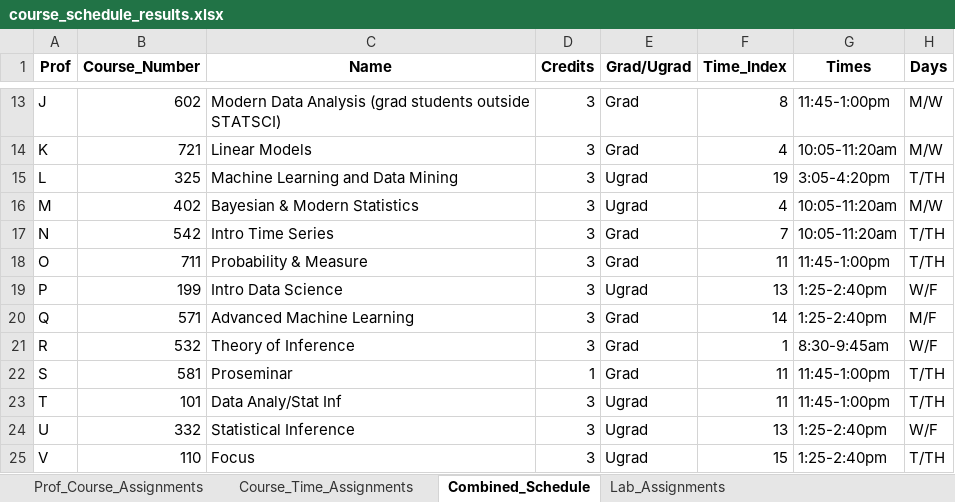
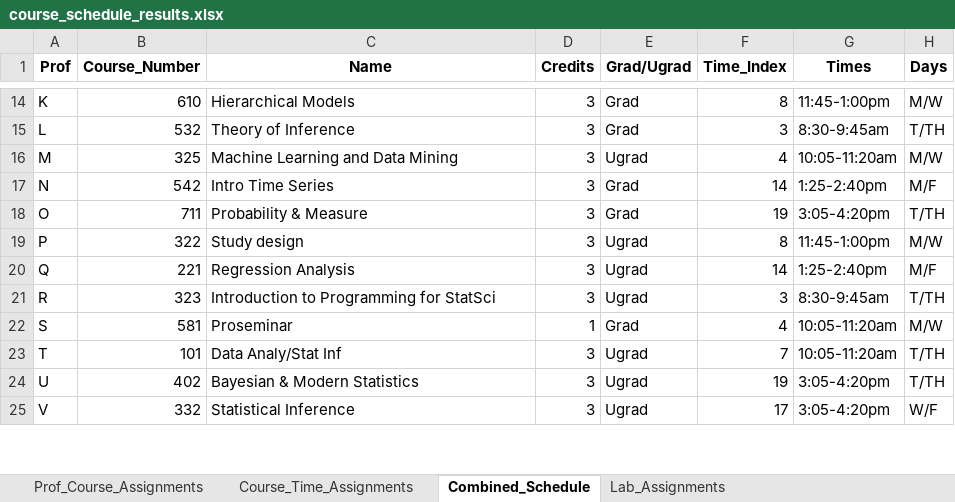
Before and after one commit to sttlchen/STA690-Final, an Excel workbook: course_schedule_results.xlsx, sheet Combined_Schedule, drawn as a sheet; only a part is shown, gaps mark what is left out; values as stored, in another font and other column widths than the file's, no borders; removed rows and columns are numbered as before the commit, all else as after; the diff covers the shown part only; the diff names each change by its address in the sheet, - before the commit and + after, or states it on an @@ line.

Commit message:
Prime time conflict addition

```diff
--- a/course_schedule_results.xlsx (sheet Combined_Schedule)
+++ b/course_schedule_results.xlsx (sheet Combined_Schedule)
-A14 (Prof): J
+A14 (Prof): K
-B14 (Course_Number): 602
+B14 (Course_Number): 610
-C14 (Name): Modern Data Analysis (grad students outside STATSCI)
+C14 (Name): Hierarchical Models
-row 14: K | 721 | Linear Models | 3 | Grad | 4 | 10:05-11:20am | M/W
+row 15: L | 532 | Theory of Inference | 3 | Grad | 3 | 8:30-9:45am | T/TH
-A16 (Prof): L
+A16 (Prof): M
-F16 (Time_Index): 19
+F16 (Time_Index): 4
-G16 (Times): 3:05-4:20pm
+G16 (Times): 10:05-11:20am
-H16 (Days): T/TH
+H16 (Days): M/W
-row 16: M | 402 | Bayesian & Modern Statistics | 3 | Ugrad | 4 | 10:05-11:20am | M/W
-F17 (Time_Index): 7
+F17 (Time_Index): 14
-G17 (Times): 10:05-11:20am
+G17 (Times): 1:25-2:40pm
-H17 (Days): T/TH
+H17 (Days): M/F
-F18 (Time_Index): 11
+F18 (Time_Index): 19
-G18 (Times): 11:45-1:00pm
+G18 (Times): 3:05-4:20pm
-row 19: P | 199 | Intro Data Science | 3 | Ugrad | 13 | 1:25-2:40pm | W/F
+row 19: P | 322 | Study design | 3 | Ugrad | 8 | 11:45-1:00pm | M/W
-B20 (Course_Number): 571
+B20 (Course_Number): 221
-C20 (Name): Advanced Machine Learning
+C20 (Name): Regression Analysis
-E20 (Grad/Ugrad): Grad
+E20 (Grad/Ugrad): Ugrad
-row 21: R | 532 | Theory of Inference | 3 | Grad | 1 | 8:30-9:45am | W/F
+row 21: R | 323 | Introduction to Programming for StatSci | 3 | Ugrad | 3 | 8:30-9:45am | T/TH
-F22 (Time_Index): 11
+F22 (Time_Index): 4
-G22:G23 (Times): 11:45-1:00pm
+G22:G23 (Times): 10:05-11:20am
-H22 (Days): T/TH
+H22 (Days): M/W
-F23 (Time_Index): 11
+F23 (Time_Index): 7
+row 24: U | 402 | Bayesian & Modern Statistics | 3 | Ugrad | 19 | 3:05-4:20pm | T/TH
-A25 (Prof): U
+A25 (Prof): V
-F25 (Time_Index): 13
+F25 (Time_Index): 17
-G25 (Times): 1:25-2:40pm
+G25 (Times): 3:05-4:20pm
-row 25: V | 110 | Focus | 3 | Ugrad | 15 | 1:25-2:40pm | T/TH
```
Also changed, not shown: 6 added rows, 5 removed rows and 25 edited cells elsewhere in this sheet, sheet Lab_Assignments, sheet Prof_Course_Assignments, sheet Course_Time_Assignments, 1 other file.
